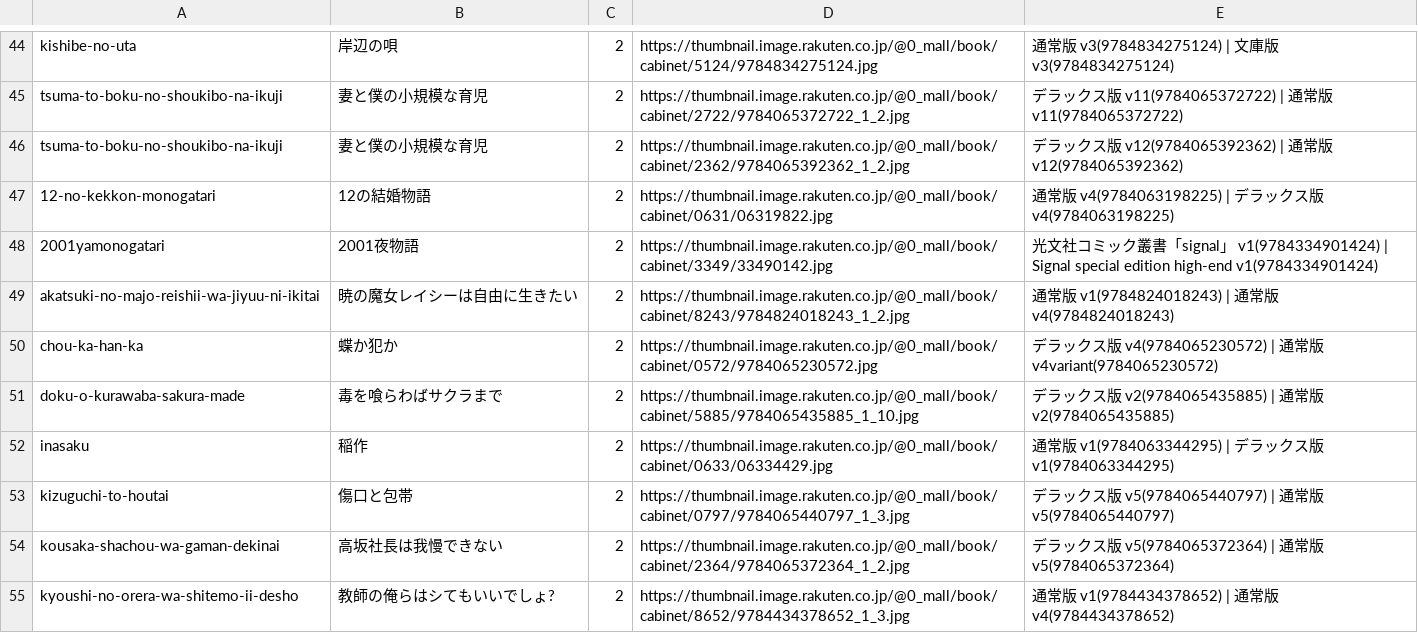
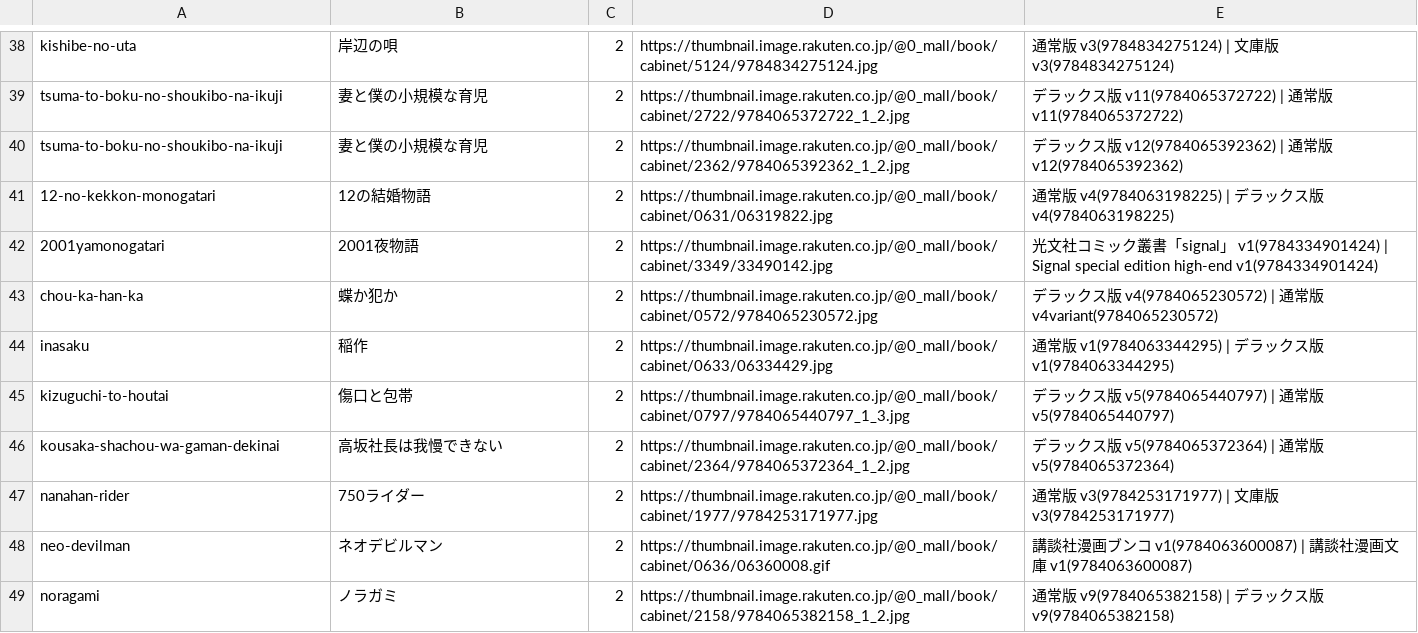
Before and after one commit to shuichi0725-cmyk/MANGAL, a TSV file: docs/production-diagnostics/cover-dup.tsv, drawn as a sheet; only a part is shown, gaps mark what is left out; the shorter side is filled out with more unchanged rows; the diff covers the shown part only; the diff names each change by its address in the sheet, - before the commit and + after, or states it on an @@ line.

```diff
--- a/docs/production-diagnostics/cover-dup.tsv
+++ b/docs/production-diagnostics/cover-dup.tsv
-row 49: akatsuki-no-majo-reishii-wa-jiyuu-ni-ikitai | 暁の魔女レイシーは自由に生きたい | 2 | https://thumbnail.image.rakuten.co.jp/@0_mall/book/cabinet/8243/9784824018243_1_2.jpg | 通常版 v1(9784824018243) | 通常版 v4(9784824018243)
-row 51: doku-o-kurawaba-sakura-made | 毒を喰らわばサクラまで | 2 | https://thumbnail.image.rakuten.co.jp/@0_mall/book/cabinet/5885/9784065435885_1_10.jpg | デラックス版 v2(9784065435885) | 通常版 v2(9784065435885)
-row 55: kyoushi-no-orera-wa-shitemo-ii-desho | 教師の俺らはシてもいいでしょ? | 2 | https://thumbnail.image.rakuten.co.jp/@0_mall/book/cabinet/8652/9784434378652_1_3.jpg | 通常版 v1(9784434378652) | 通常版 v4(9784434378652)
```
Also changed, not shown: 8 removed rows elsewhere in this file, docs/production-diagnostics/deluxe-label-split.tsv, docs/production-diagnostics/numeral-variant-split.tsv, 29 other files.
